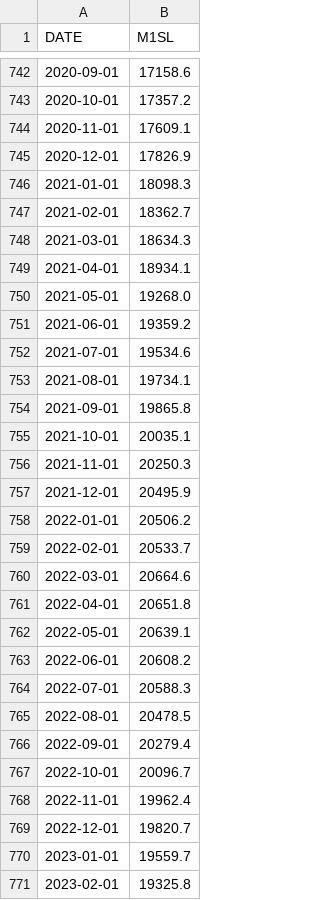
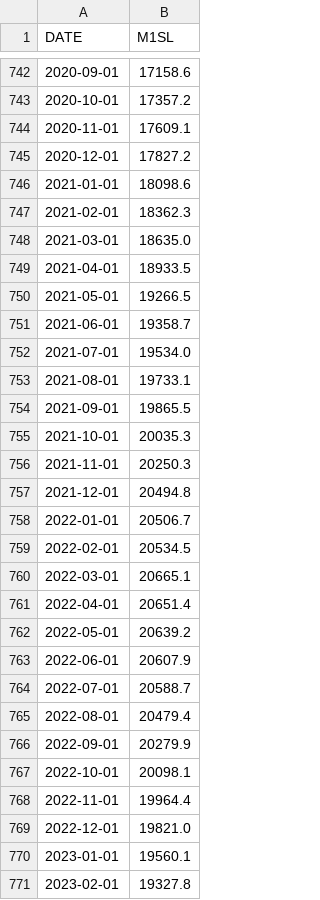
Before and after one commit to hongkai-yu/macro-econ, a CSV file: data/raw/m1.csv, drawn as a sheet; only a part is shown, gaps mark what is left out; the diff covers the shown part only.

```diff
--- a/data/raw/m1.csv
+++ b/data/raw/m1.csv
@@ -744,28 +744,28 @@ DATE,M1SL
 2020-11-01,17609.1
-2020-12-01,17826.9
-2021-01-01,18098.3
-2021-02-01,18362.7
-2021-03-01,18634.3
-2021-04-01,18934.1
-2021-05-01,19268.0
-2021-06-01,19359.2
-2021-07-01,19534.6
-2021-08-01,19734.1
-2021-09-01,19865.8
-2021-10-01,20035.1
+2020-12-01,17827.2
+2021-01-01,18098.6
+2021-02-01,18362.3
+2021-03-01,18635.0
+2021-04-01,18933.5
+2021-05-01,19266.5
+2021-06-01,19358.7
+2021-07-01,19534.0
+2021-08-01,19733.1
+2021-09-01,19865.5
+2021-10-01,20035.3
 2021-11-01,20250.3
-2021-12-01,20495.9
-2022-01-01,20506.2
-2022-02-01,20533.7
-2022-03-01,20664.6
-2022-04-01,20651.8
-2022-05-01,20639.1
-2022-06-01,20608.2
-2022-07-01,20588.3
-2022-08-01,20478.5
-2022-09-01,20279.4
-2022-10-01,20096.7
-2022-11-01,19962.4
-2022-12-01,19820.7
-2023-01-01,19559.7
-2023-02-01,19325.8
+2021-12-01,20494.8
+2022-01-01,20506.7
+2022-02-01,20534.5
+2022-03-01,20665.1
+2022-04-01,20651.4
+2022-05-01,20639.2
+2022-06-01,20607.9
+2022-07-01,20588.7
+2022-08-01,20479.4
+2022-09-01,20279.9
+2022-10-01,20098.1
+2022-11-01,19964.4
+2022-12-01,19821.0
+2023-01-01,19560.1
+2023-02-01,19327.8
```
Also changed, not shown: 1 added row and 1 edited cell elsewhere in this file, data/raw/federal_funds_rate.csv, data/raw/interest_rate_10year.csv, 11 other files.
